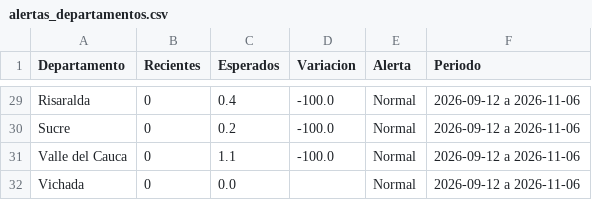
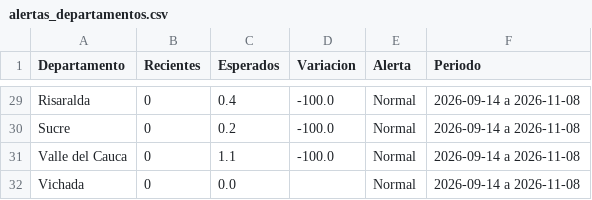
Before and after one commit to ICBF-Analitica/Monitoreo_de_medios, a CSV file: Data/hechos/alertas_departamentos.csv, drawn as a sheet; only a part is shown, gaps mark what is left out; the diff covers the shown part only; the diff names each change by its address in the sheet, - before the commit and + after, or states it on an @@ line.

```diff
--- a/Data/hechos/alertas_departamentos.csv
+++ b/Data/hechos/alertas_departamentos.csv
-F29:F32 (Periodo): 2026-09-12 a 2026-11-06
+F29:F32 (Periodo): 2026-09-14 a 2026-11-08
```
Also changed, not shown: 2 added rows, 2 removed rows and 27 edited cells elsewhere in this file, Data/hechos/brecha_municipios.csv, 5 other files.
